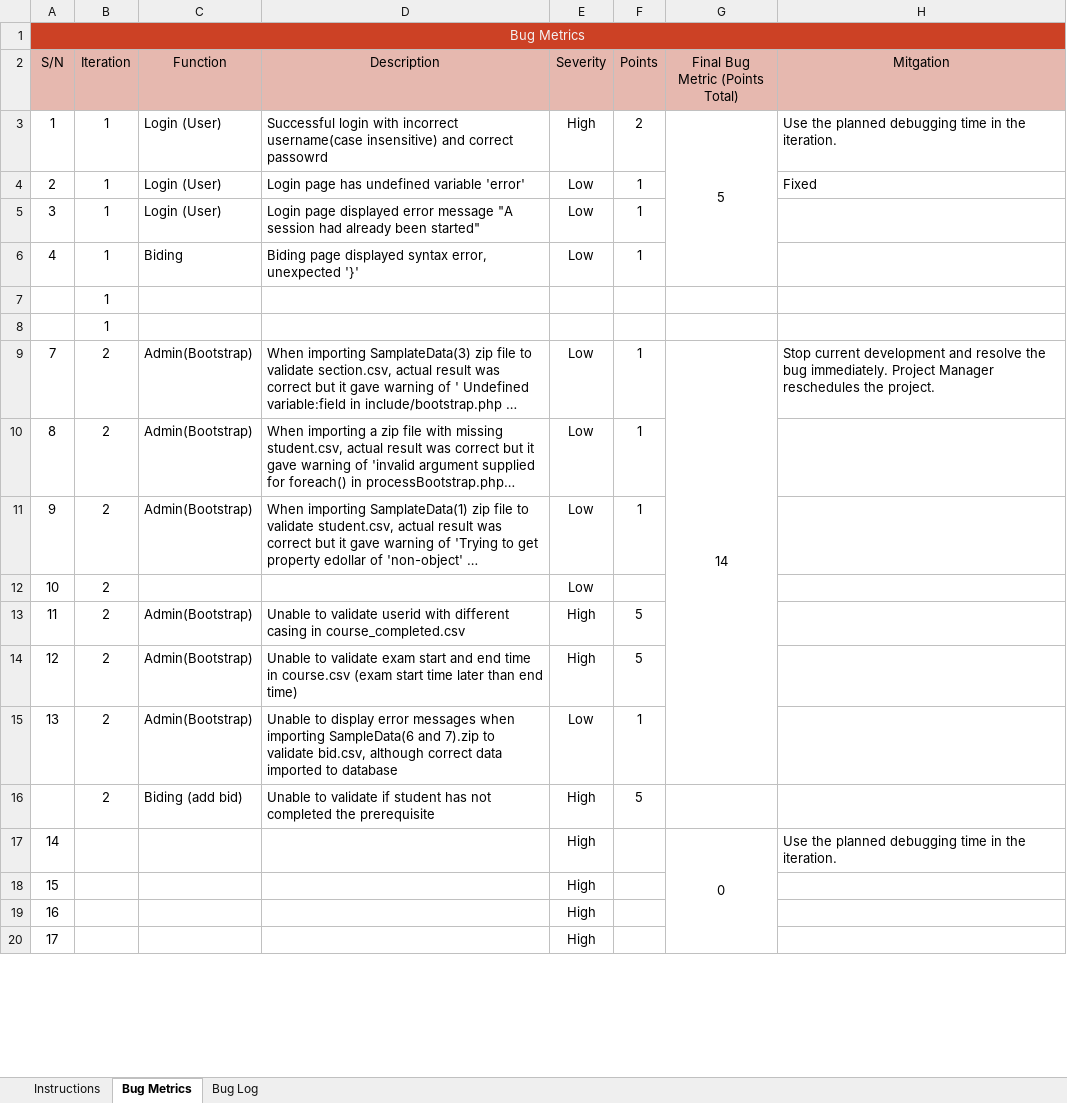
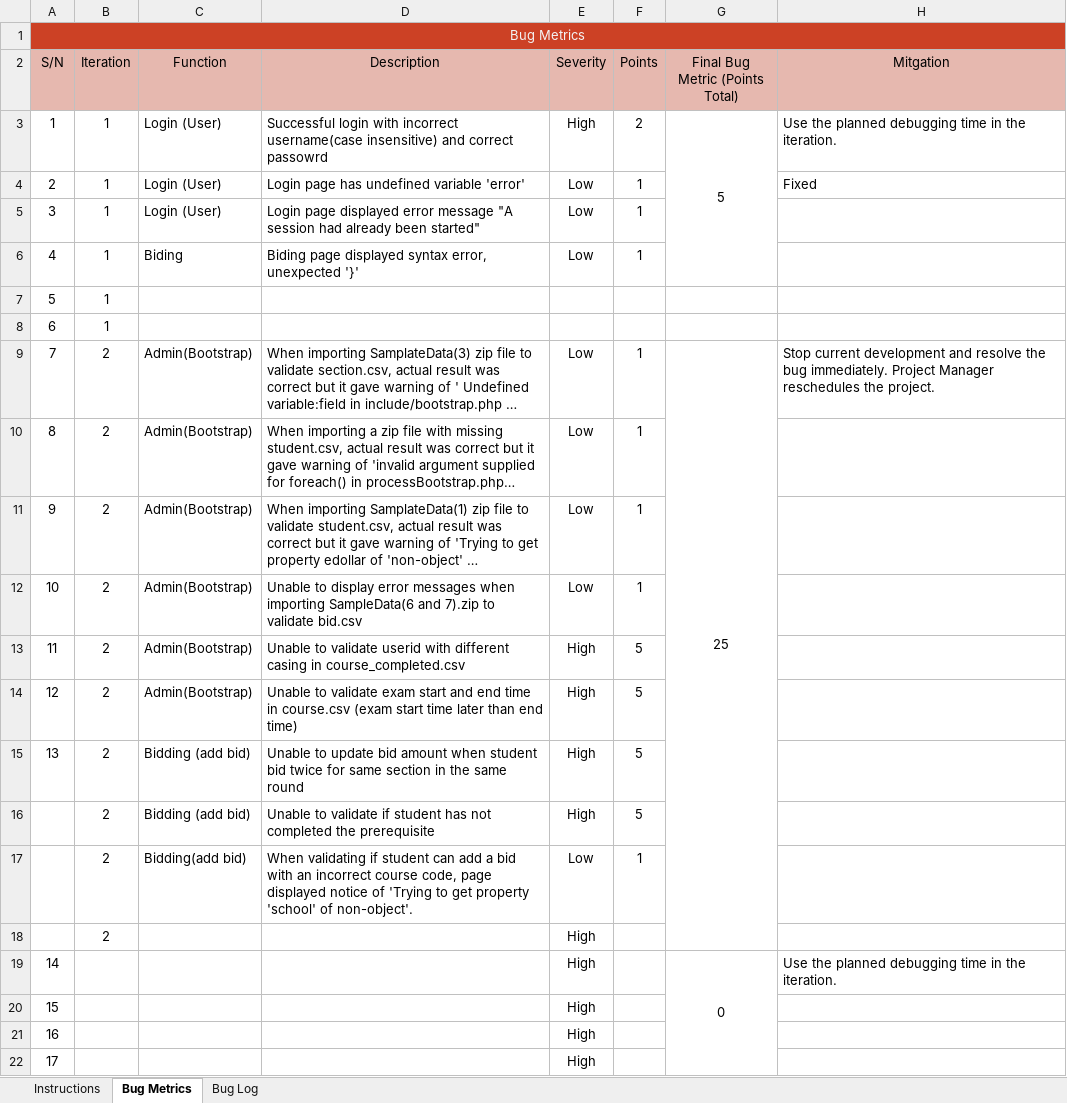
Before and after one commit to sebastianhkx/SPM-2019-Y2S1, an Excel workbook: metrics/Bm.xlsx, sheet Bug Metrics, drawn as a sheet; only a part is shown; long unchanged cells end in …; values as stored, in another font and other column widths than the file's, no borders; conditional formats not drawn; removed rows and columns are numbered as before the commit, all else as after; the diff names each change by its address in the sheet, - before the commit and + after, or states it on an @@ line.

```diff
--- a/metrics/Bm.xlsx (sheet Bug Metrics)
+++ b/metrics/Bm.xlsx (sheet Bug Metrics)
@@ column A (S/N) renumbered between rows 7 and 8 @@
-G9 (Final Bug Metric (Points Total)): 14
+G9 (Final Bug Metric (Points Total)): 25
-G9:G15 merged
+G9:G18 merged
-C12 (Function): (empty)
+C12 (Function): Admin(Bootstrap)
-D12 (Description): (empty)
+D12 (Description): Unable to display error messages when importing SampleData(6 and 7).zip to validate bid.csv
-F12 (Points): (empty)
+F12 (Points): 1
-row 15: 13 | 2 | Admin(Bootstrap) | Unable to display error messages when importing SampleData(6 and 7).zip to validate bid.csv, although correct data imported to database | Low | 1
+row 15: 13 | 2 | Bidding (add bid) | Unable to update bid amount when student bid twice for same section in the same round | High | 5
-C16 (Function): Biding (add bid)
+C16 (Function): Bidding (add bid)
+row 17:  | 2 | Bidding(add bid) | When validating if student can add a bid with an incorrect course code, page displayed notice of 'Trying to get property 'school' of non-object'. | Low | 1
+row 18:  | 2 |  |  | High
```
Also changed, not shown: sheet Bug Log, formulas that keep their value, metrics/du.xlsx, testing/TestCases.xlsx, 30 other files.
